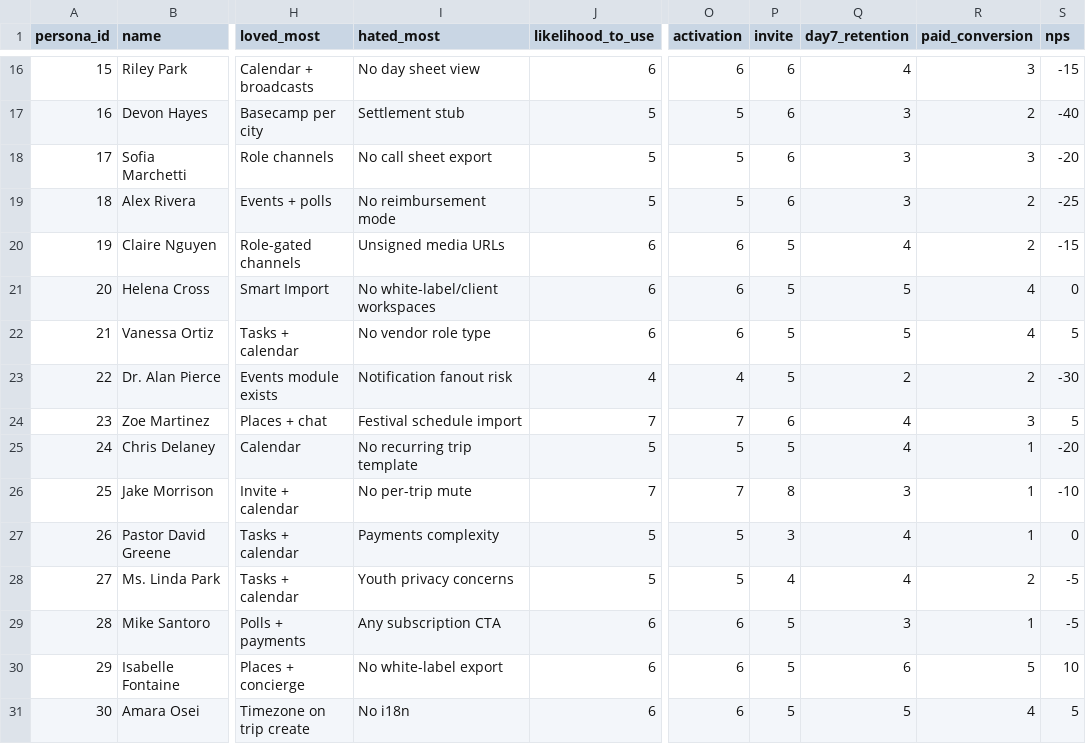
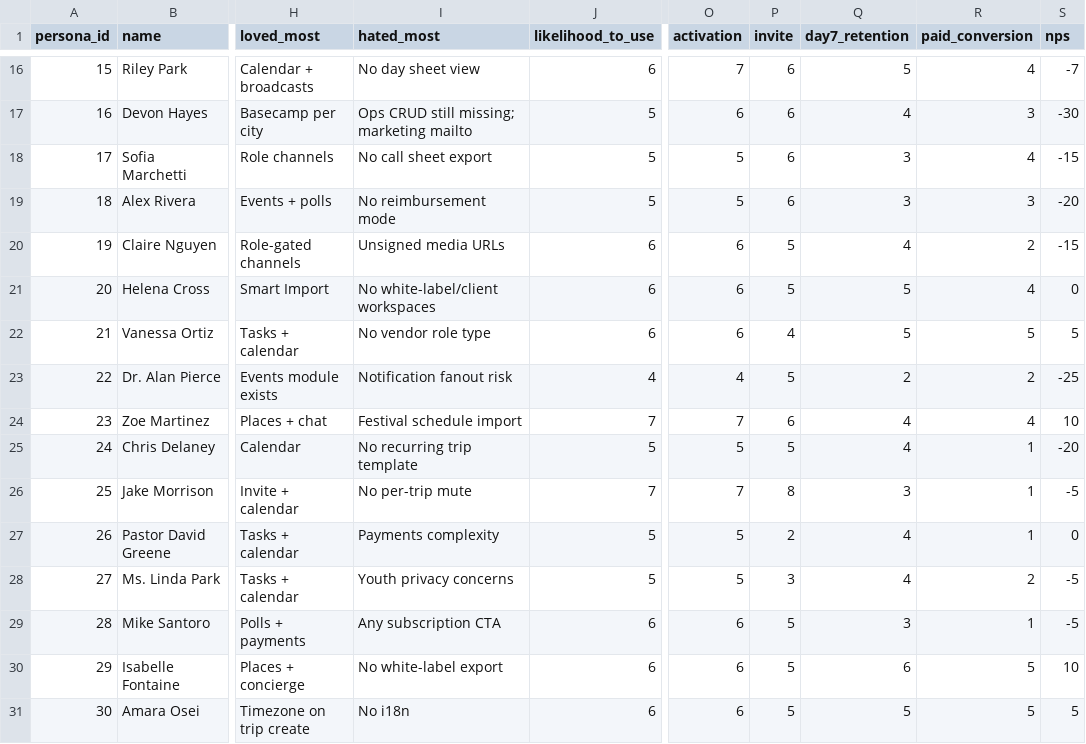
Before and after one commit to Chravel-Inc/chravel-web, a CSV file: docs/research/synthetic-user-testing/2026-06-11-30-persona-study/persona-matrix.csv, drawn as a sheet; only a part is shown, gaps mark what is left out; the diff covers the shown part only; the diff names each change by its address in the sheet, - before the commit and + after, or states it on an @@ line.

```diff
--- a/docs/research/synthetic-user-testing/2026-06-11-30-persona-study/persona-matrix.csv
+++ b/docs/research/synthetic-user-testing/2026-06-11-30-persona-study/persona-matrix.csv
-O16 (activation): 6
+O16 (activation): 7
-Q16 (day7_retention): 4
+Q16 (day7_retention): 5
-R16 (paid_conversion): 3
+R16 (paid_conversion): 4
-S16 (nps): -15
+S16 (nps): -7
-I17 (hated_most): Settlement stub
+I17 (hated_most): Ops CRUD still missing; marketing mailto
-O17 (activation): 5
+O17 (activation): 6
-Q17 (day7_retention): 3
+Q17 (day7_retention): 4
-R17 (paid_conversion): 2
+R17 (paid_conversion): 3
-S17 (nps): -40
+S17 (nps): -30
-R18 (paid_conversion): 3
+R18 (paid_conversion): 4
-S18 (nps): -20
+S18 (nps): -15
-R19 (paid_conversion): 2
+R19 (paid_conversion): 3
-S19 (nps): -25
+S19 (nps): -20
-P22 (invite): 5
+P22 (invite): 4
-R22 (paid_conversion): 4
+R22 (paid_conversion): 5
-S23 (nps): -30
+S23 (nps): -25
-R24 (paid_conversion): 3
+R24 (paid_conversion): 4
-S24 (nps): 5
+S24 (nps): 10
-S26 (nps): -10
+S26 (nps): -5
-P27 (invite): 3
+P27 (invite): 2
-P28 (invite): 4
+P28 (invite): 3
-R31 (paid_conversion): 4
+R31 (paid_conversion): 5
```
Also changed, not shown: 36 edited cells elsewhere in this file, docs/research/synthetic-user-testing/2026-06-11-30-persona-study/feature-findings.csv, docs/research/synthetic-user-testing/2026-06-11-30-persona-study/pricing-insights.csv, 9 other files.
